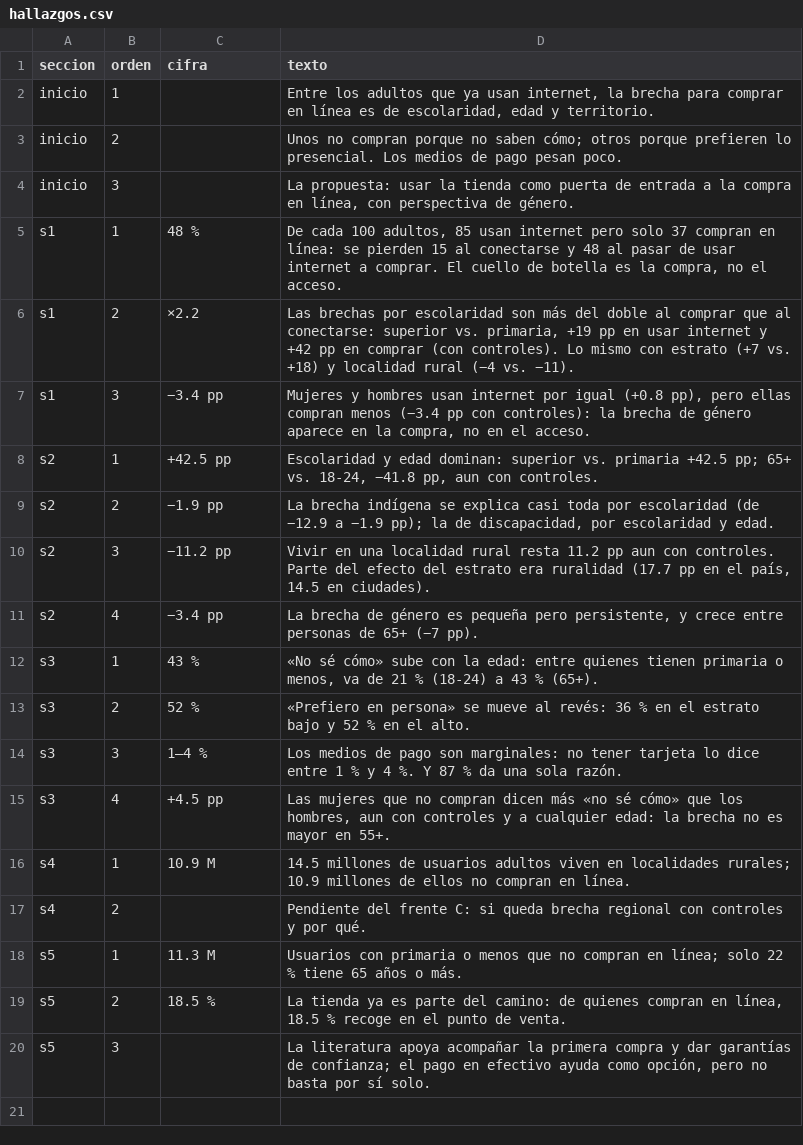
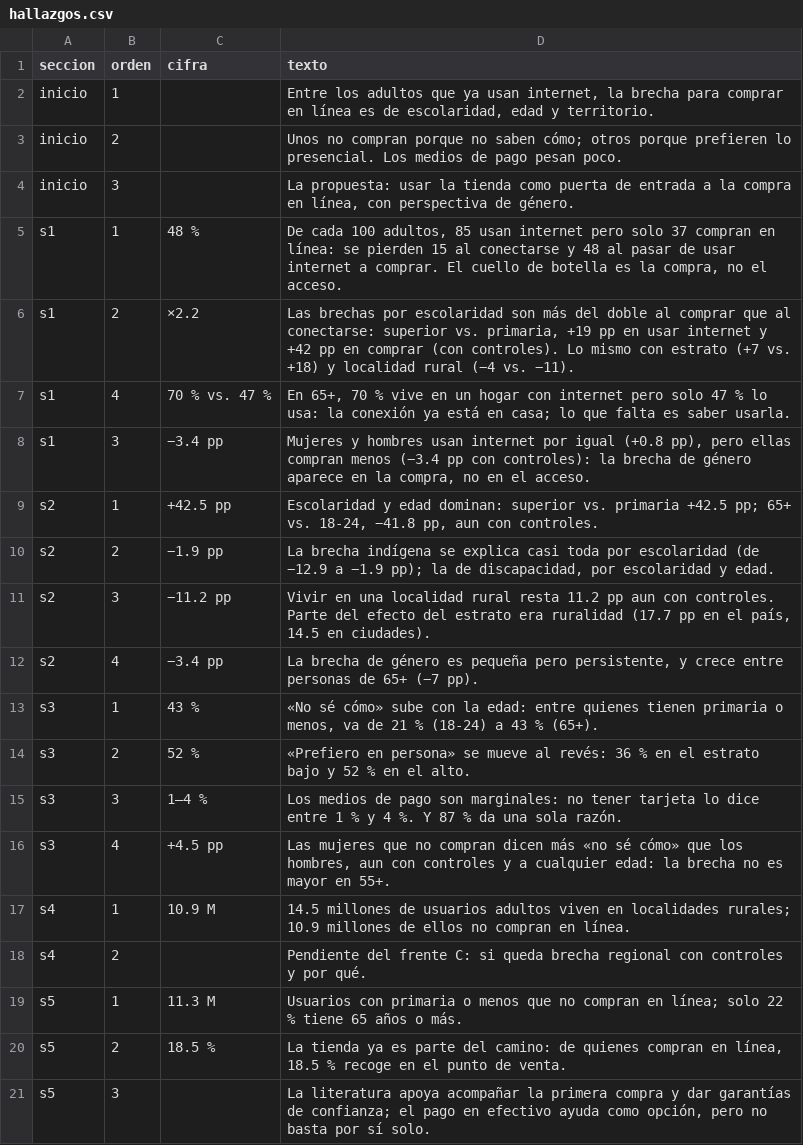
Before and after one commit to rebeloppar/dataton-inegi-2026, a CSV file: dashboard/datos/hallazgos.csv, drawn as a sheet.

```diff
--- a/dashboard/datos/hallazgos.csv
+++ b/dashboard/datos/hallazgos.csv
@@ -6,2 +6,3 @@ s1,1,48 %,"De cada 100 adultos, 85 usan internet pero solo 37 compran en línea:
 s1,2,×2.2,"Las brechas por escolaridad son más del doble al comprar que al conectarse: superior vs. primaria, +19 pp en usar internet y +42 pp en comprar (con controles). Lo mismo con estrato (+7 vs. +18) y localidad rural (−4 vs. −11)."
+s1,4,70 % vs. 47 %,"En 65+, 70 % vive en un hogar con internet pero solo 47 % lo usa: la conexión ya está en casa; lo que falta es saber usarla."
 s1,3,−3.4 pp,"Mujeres y hombres usan internet por igual (+0.8 pp), pero ellas compran menos (−3.4 pp con controles): la brecha de género aparece en la compra, no en el acceso."
```
Also changed, not shown: dashboard/datos/como_se_calculo.csv, dashboard/datos/s1_embudo.csv, 10 other files.
